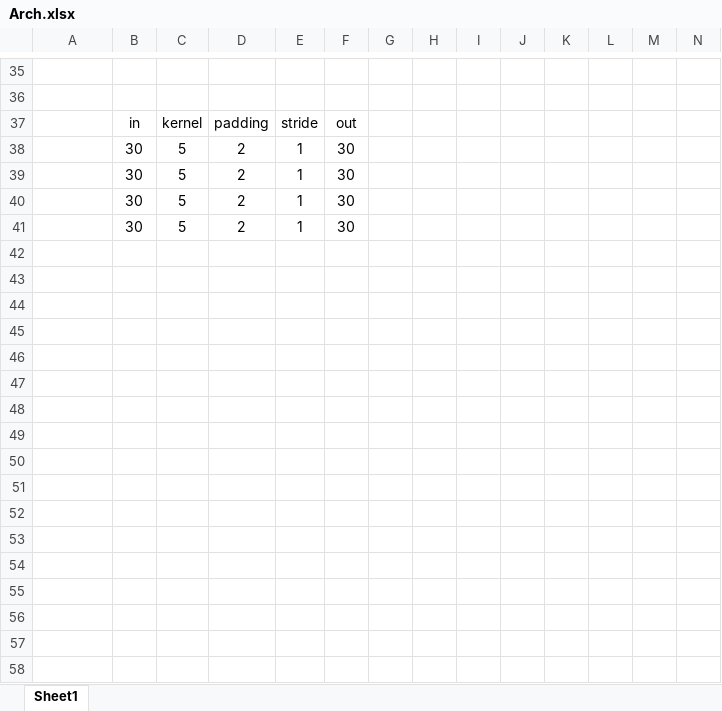
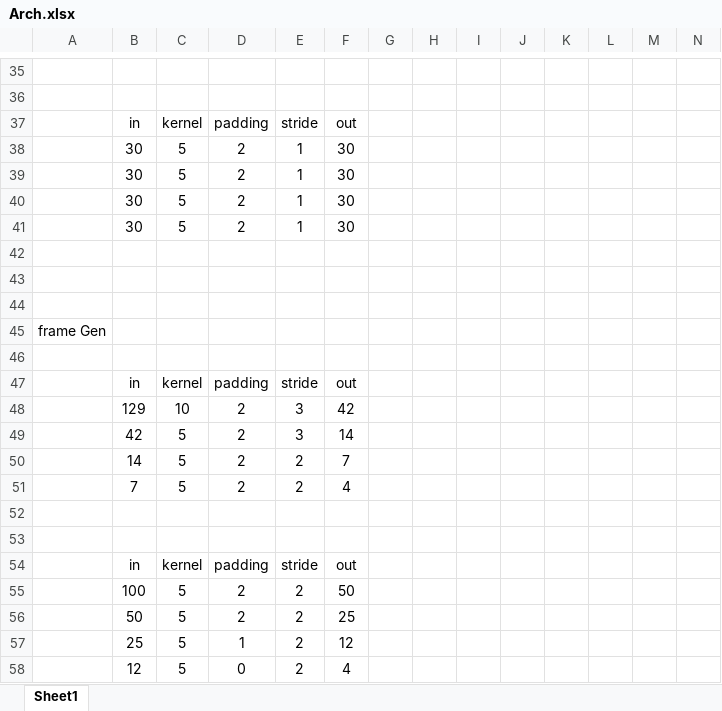
Before and after one commit to joaomonteirof/SMART_COUSP_Reconstruction, an Excel workbook: Arch.xlsx, sheet Sheet1, drawn as a sheet; only a part is shown, gaps mark what is left out; values as stored, in another font and other column widths than the file's, no borders; rows hold the shown columns only; the diff names each change by its address in the sheet, - before the commit and + after, or states it on an @@ line.

```diff
--- a/Arch.xlsx (sheet Sheet1)
+++ b/Arch.xlsx (sheet Sheet1)
+row 42: (empty)
+row 43: (empty)
+row 44: (empty)
+row 45: frame Gen
+row 46: (empty)
+row 47:  | in | kernel | padding | stride | out
+row 48:  | 129 | 10 | 2 | 3 | 42
+row 49:  | 42 | 5 | 2 | 3 | 14
+row 50:  | 14 | 5 | 2 | 2 | 7
+row 51:  | 7 | 5 | 2 | 2 | 4
+row 52: (empty)
+row 53: (empty)
+row 54:  | in | kernel | padding | stride | out
+row 55:  | 100 | 5 | 2 | 2 | 50
+row 56:  | 50 | 5 | 2 | 2 | 25
+row 57:  | 25 | 5 | 1 | 2 | 12
+row 58:  | 12 | 5 | 0 | 2 | 4
```
Also changed, not shown: cup_generator/Arch.xlsx, 3 other files.
